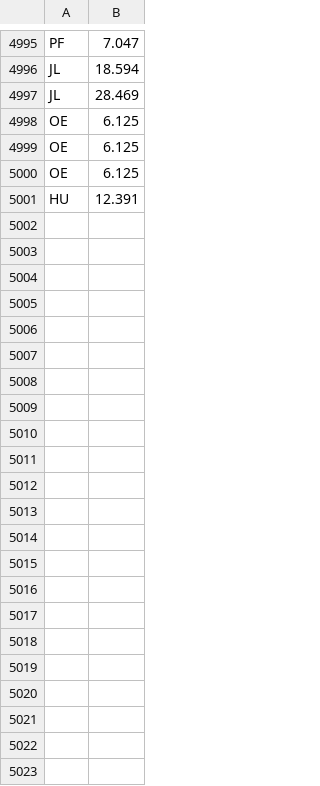
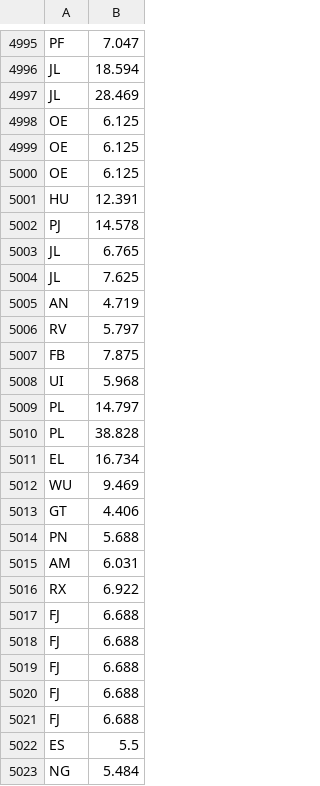
Before and after one commit to redox96/CommTrainer, a CSV file: data/results_Wing.csv, drawn as a sheet; only a part is shown, gaps mark what is left out; the diff names each change by its address in the sheet, - before the commit and + after, or states it on an @@ line.

```diff
--- a/data/results_Wing.csv
+++ b/data/results_Wing.csv
+row 5002: PJ | 14.578
+row 5003: JL | 6.765
+row 5004: JL | 7.625
+row 5005: AN | 4.719
+row 5006: RV | 5.797
+row 5007: FB | 7.875
+row 5008: UI | 5.968
+row 5009: PL | 14.797
+row 5010: PL | 38.828
+row 5011: EL | 16.734
+row 5012: WU | 9.469
+row 5013: GT | 4.406
+row 5014: PN | 5.688
+row 5015: AM | 6.031
+row 5016: RX | 6.922
+row 5017: FJ | 6.688
+row 5018: FJ | 6.688
+row 5019: FJ | 6.688
+row 5020: FJ | 6.688
+row 5021: FJ | 6.688
+row 5022: ES | 5.5
+row 5023: NG | 5.484
```
Also changed, not shown: data/average_Corner.csv, data/average_Edge.csv, 11 other files.
